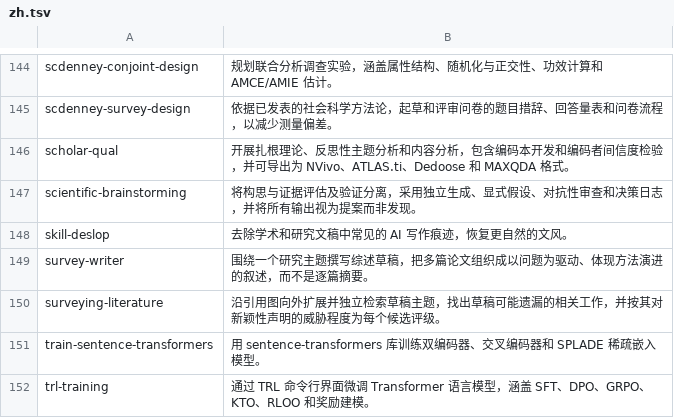
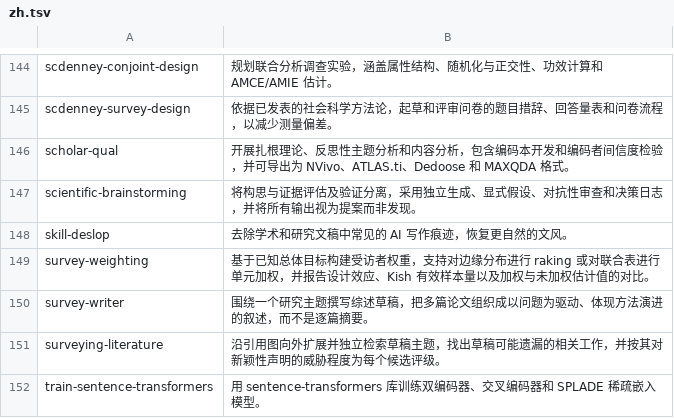
Before and after one commit to neverbiasu/awesome-research-skills, a TSV file: data/i18n/zh.tsv, drawn as a sheet; only a part is shown, gaps mark what is left out; the shorter side is filled out with more unchanged rows; the diff names each change by its address in the sheet, - before the commit and + after, or states it on an @@ line.

```diff
--- a/data/i18n/zh.tsv
+++ b/data/i18n/zh.tsv
+row 149: survey-weighting | 基于已知总体目标构建受访者权重，支持对边缘分布进行 raking 或对联合表进行单元加权，并报告设计效应、Kish 有效样本量以及加权与未加权估计值的对比。
```
Also changed, not shown: data/i18n/ja.tsv, data/i18n/ko.tsv, 8 other files.
